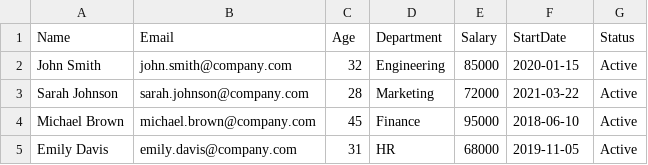
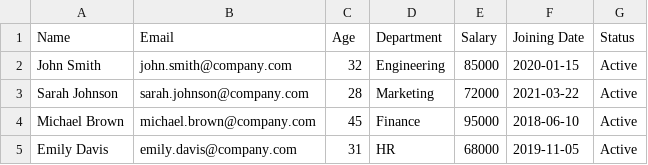
Before and after one commit to Yash-Dev-Solanki/file-parser-genai-poc, a CSV file: test_samples/delimiter_test.csv, drawn as a sheet; only a part is shown.

```diff
--- a/test_samples/delimiter_test.csv
+++ b/test_samples/delimiter_test.csv
@@ -1,2 +1,2 @@
-Name;Email;Age;Department;Salary;StartDate;Status
+Name;Email;Age;Department;Salary;Joining Date;Status
 John Smith;john.smith@company.com;32;Engineering;85000;2020-01-15;Active
```
Also changed, not shown: 16 other files.
